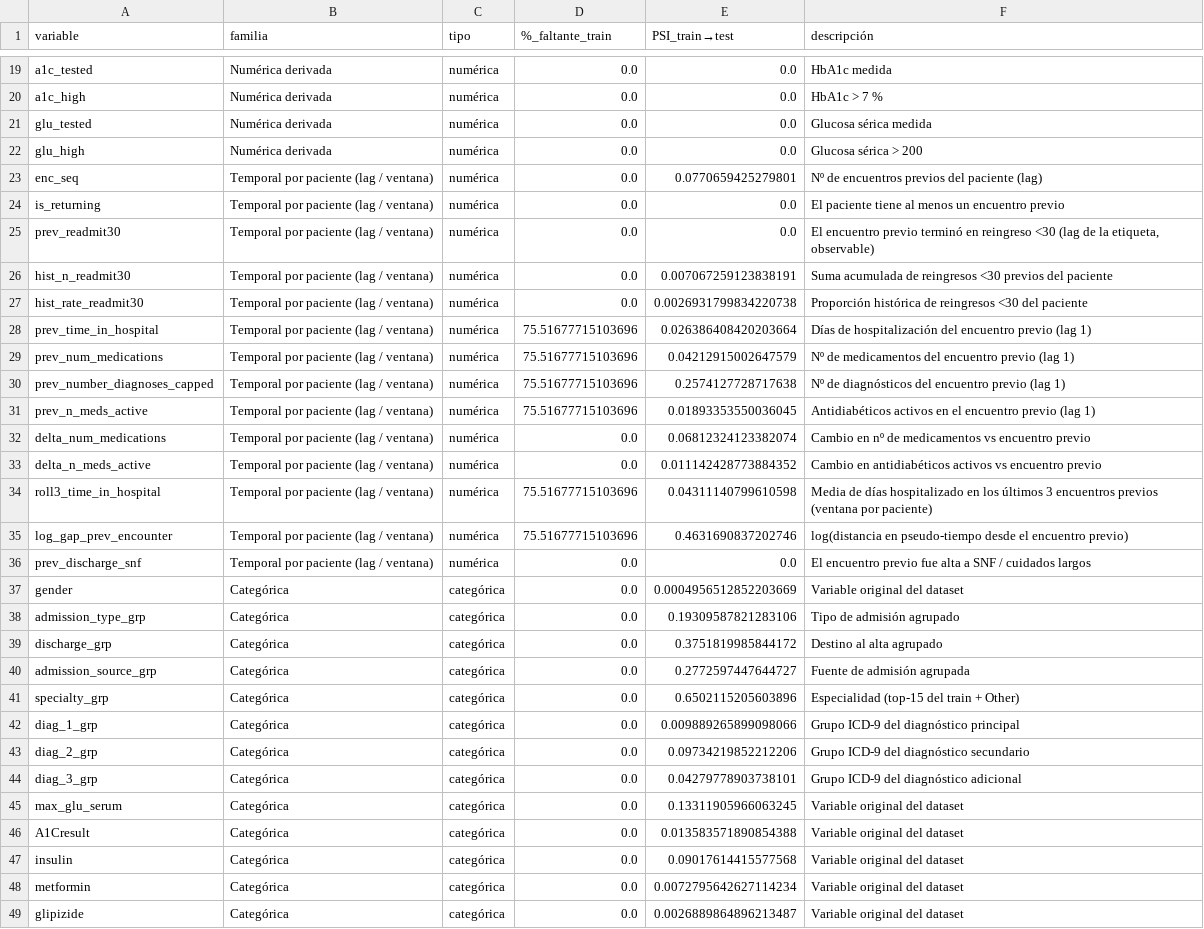
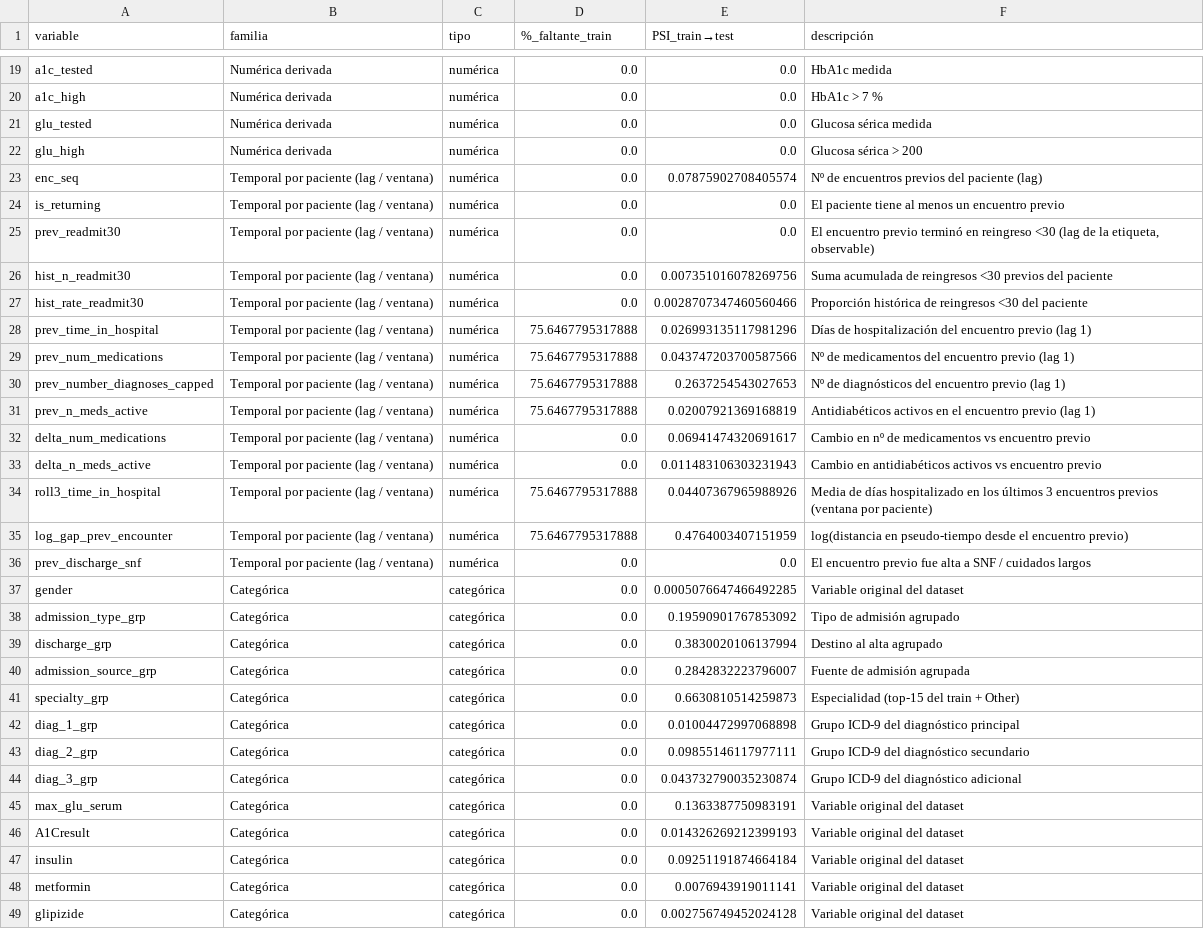
Before and after one commit to nayeli-guzman/grills-diabeticas, a CSV file: artifacts/data_preparada/diccionario_variables.csv, drawn as a sheet; only a part is shown, gaps mark what is left out; the diff covers the shown part only; the diff names each change by its address in the sheet, - before the commit and + after, or states it on an @@ line.

Commit message:
Data Leake

```diff
--- a/artifacts/data_preparada/diccionario_variables.csv
+++ b/artifacts/data_preparada/diccionario_variables.csv
-E23 (PSI_train→test): 0.0770659425279801
+E23 (PSI_train→test): 0.07875902708405574
-E26 (PSI_train→test): 0.007067259123838191
+E26 (PSI_train→test): 0.007351016078269756
-E27 (PSI_train→test): 0.0026931799834220738
+E27 (PSI_train→test): 0.0028707347460560466
-D28:D31 (%_faltante_train): 75.51677715103696
+D28:D31 (%_faltante_train): 75.6467795317888
-E28 (PSI_train→test): 0.026386408420203664
+E28 (PSI_train→test): 0.026993135117981296
-E29 (PSI_train→test): 0.04212915002647579
+E29 (PSI_train→test): 0.043747203700587566
-E30 (PSI_train→test): 0.2574127728717638
+E30 (PSI_train→test): 0.2637254543027653
-E31 (PSI_train→test): 0.01893353550036045
+E31 (PSI_train→test): 0.02007921369168819
-E32 (PSI_train→test): 0.06812324123382074
+E32 (PSI_train→test): 0.06941474320691617
-E33 (PSI_train→test): 0.011142428773884352
+E33 (PSI_train→test): 0.011483106303231943
-D34:D35 (%_faltante_train): 75.51677715103696
+D34:D35 (%_faltante_train): 75.6467795317888
-E34 (PSI_train→test): 0.04311140799610598
+E34 (PSI_train→test): 0.04407367965988926
-E35 (PSI_train→test): 0.4631690837202746
+E35 (PSI_train→test): 0.4764003407151959
-E37 (PSI_train→test): 0.0004956512852203669
+E37 (PSI_train→test): 0.0005076647466492285
-E38 (PSI_train→test): 0.19309587821283106
+E38 (PSI_train→test): 0.19590901767853092
-E39 (PSI_train→test): 0.3751819985844172
+E39 (PSI_train→test): 0.3830020106137994
-E40 (PSI_train→test): 0.2772597447644727
+E40 (PSI_train→test): 0.2842832223796007
-E41 (PSI_train→test): 0.6502115205603896
+E41 (PSI_train→test): 0.6630810514259873
-E42 (PSI_train→test): 0.009889265899098066
+E42 (PSI_train→test): 0.01004472997068898
-E43 (PSI_train→test): 0.09734219852212206
+E43 (PSI_train→test): 0.09855146117977111
-E44 (PSI_train→test): 0.04279778903738101
+E44 (PSI_train→test): 0.043732790035230874
-E45 (PSI_train→test): 0.13311905966063245
+E45 (PSI_train→test): 0.1363387750983191
-E46 (PSI_train→test): 0.013583571890854388
+E46 (PSI_train→test): 0.014326269212399193
-E47 (PSI_train→test): 0.09017614415577568
+E47 (PSI_train→test): 0.09251191874664184
-E48 (PSI_train→test): 0.0072795642627114234
+E48 (PSI_train→test): 0.0076943919011141
-E49 (PSI_train→test): 0.0026889864896213487
+E49 (PSI_train→test): 0.002756749452024128
```
Also changed, not shown: 31 edited cells elsewhere in this file, 6 other files.
